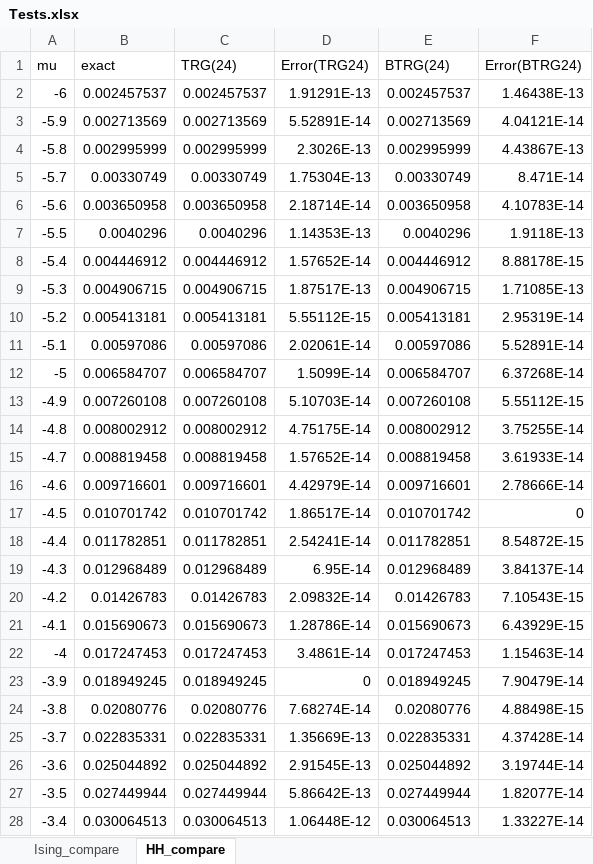
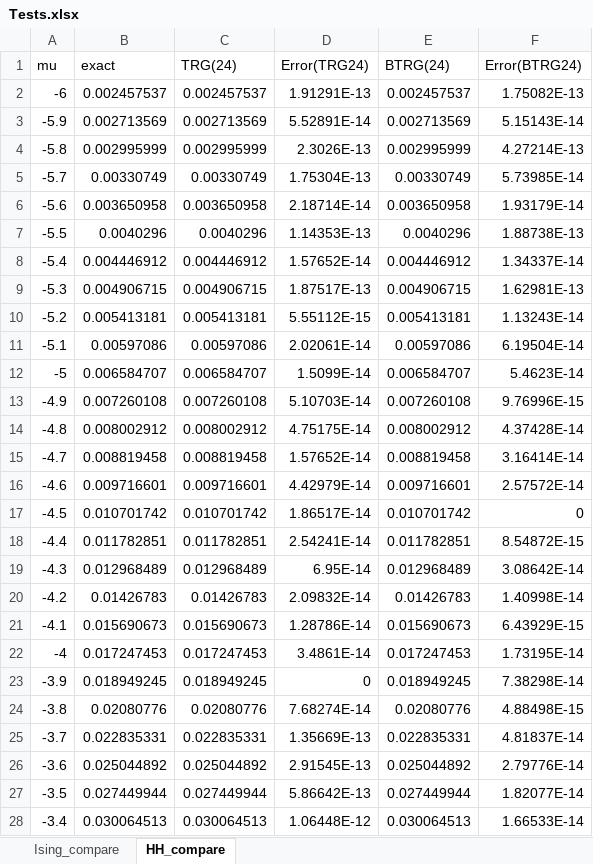
Before and after one commit to IakOBiaN/tenet, an Excel workbook: Additional/Tests.xlsx, sheet HH_compare, drawn as a sheet; only a part is shown; values as stored, in another font and other column widths than the file's, no borders; charts and pictures not drawn; the diff covers the shown part only; the diff names each change by its address in the sheet, - before the commit and + after, or states it on an @@ line.

Commit message:
Correction for BTRG. Graphs were updated.

```diff
--- a/Additional/Tests.xlsx (sheet HH_compare)
+++ b/Additional/Tests.xlsx (sheet HH_compare)
-F2 (Error(BTRG24)): 1.46438E-13
+F2 (Error(BTRG24)): 1.75082E-13
-F3 (Error(BTRG24)): 4.04121E-14
+F3 (Error(BTRG24)): 5.15143E-14
-F4 (Error(BTRG24)): 4.43867E-13
+F4 (Error(BTRG24)): 4.27214E-13
-F5 (Error(BTRG24)): 8.471E-14
+F5 (Error(BTRG24)): 5.73985E-14
-F6 (Error(BTRG24)): 4.10783E-14
+F6 (Error(BTRG24)): 1.93179E-14
-F7 (Error(BTRG24)): 1.9118E-13
+F7 (Error(BTRG24)): 1.88738E-13
-F8 (Error(BTRG24)): 8.88178E-15
+F8 (Error(BTRG24)): 1.34337E-14
-F9 (Error(BTRG24)): 1.71085E-13
+F9 (Error(BTRG24)): 1.62981E-13
-F10 (Error(BTRG24)): 2.95319E-14
+F10 (Error(BTRG24)): 1.13243E-14
-F11 (Error(BTRG24)): 5.52891E-14
+F11 (Error(BTRG24)): 6.19504E-14
-F12 (Error(BTRG24)): 6.37268E-14
+F12 (Error(BTRG24)): 5.4623E-14
-F13 (Error(BTRG24)): 5.55112E-15
+F13 (Error(BTRG24)): 9.76996E-15
-F14 (Error(BTRG24)): 3.75255E-14
+F14 (Error(BTRG24)): 4.37428E-14
-F15 (Error(BTRG24)): 3.61933E-14
+F15 (Error(BTRG24)): 3.16414E-14
-F16 (Error(BTRG24)): 2.78666E-14
+F16 (Error(BTRG24)): 2.57572E-14
-F19 (Error(BTRG24)): 3.84137E-14
+F19 (Error(BTRG24)): 3.08642E-14
-F20 (Error(BTRG24)): 7.10543E-15
+F20 (Error(BTRG24)): 1.40998E-14
-F22 (Error(BTRG24)): 1.15463E-14
+F22 (Error(BTRG24)): 1.73195E-14
-F23 (Error(BTRG24)): 7.90479E-14
+F23 (Error(BTRG24)): 7.38298E-14
-F25 (Error(BTRG24)): 4.37428E-14
+F25 (Error(BTRG24)): 4.81837E-14
-F26 (Error(BTRG24)): 3.19744E-14
+F26 (Error(BTRG24)): 2.79776E-14
-F28 (Error(BTRG24)): 1.33227E-14
+F28 (Error(BTRG24)): 1.66533E-14
```
Also changed, not shown: 55 edited cells elsewhere in this sheet, charts or pictures, 1 other file.
